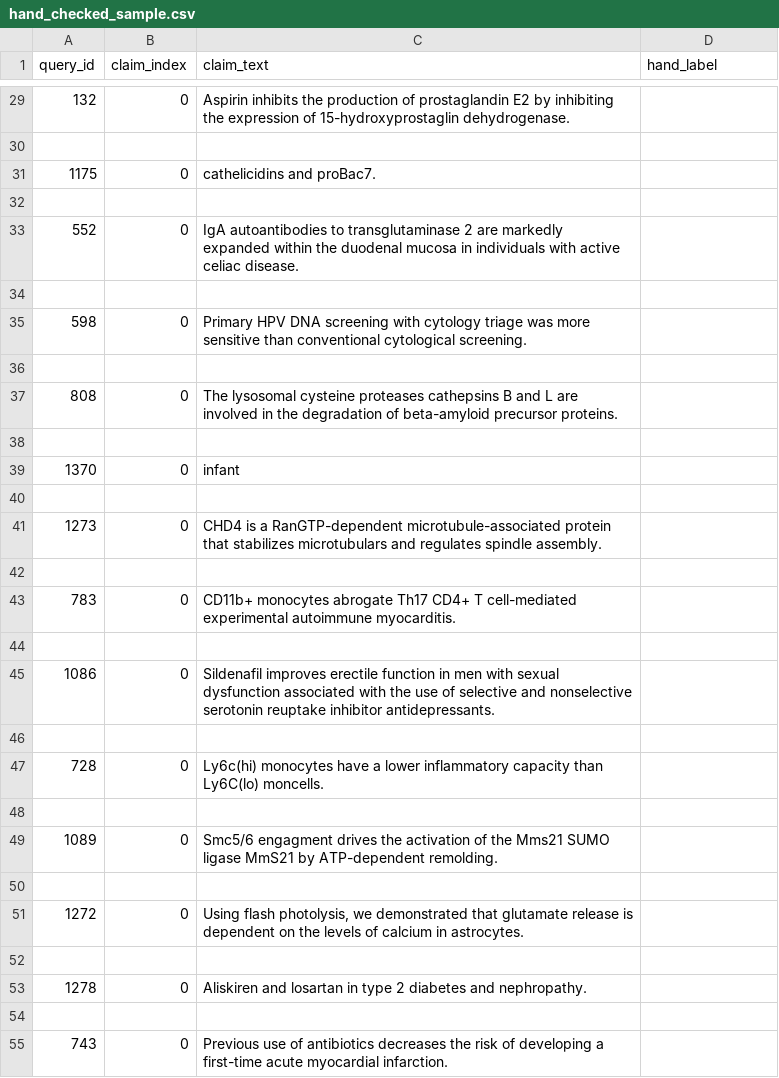
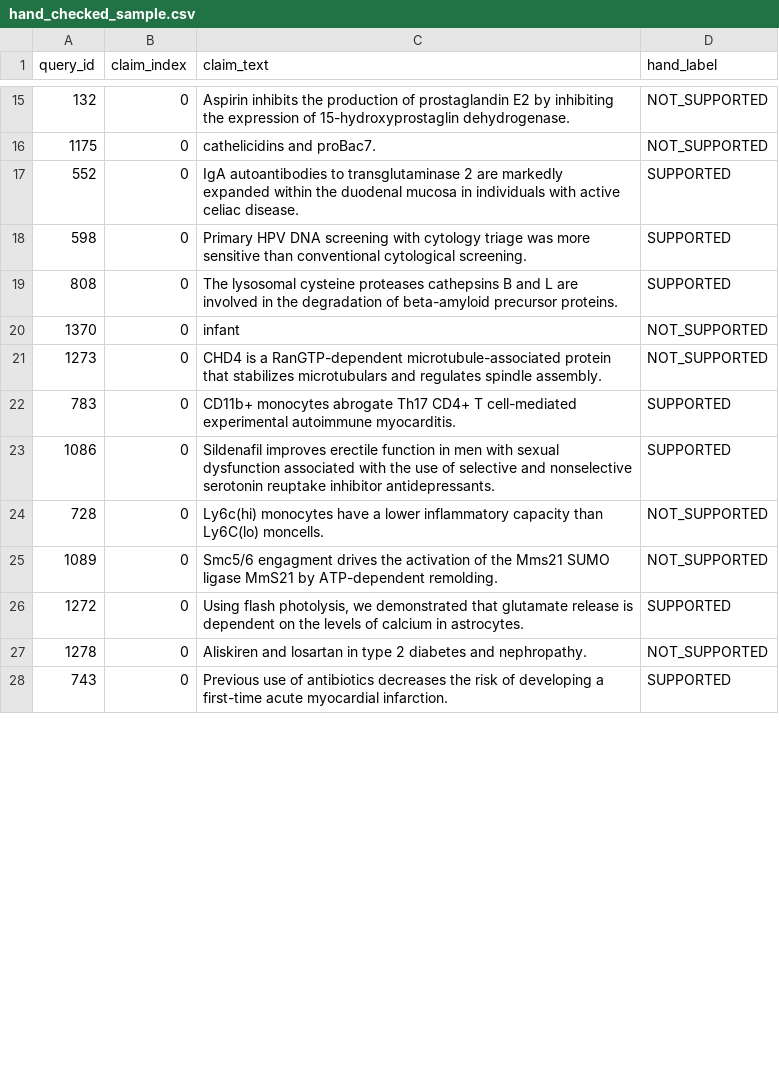
Before and after one commit to kianaEB/rag-retrieval-sweep, a CSV file: results/hand_checked_sample.csv, drawn as a sheet; only a part is shown, gaps mark what is left out; the diff covers the shown part only.

```diff
--- a/results/hand_checked_sample.csv
+++ b/results/hand_checked_sample.csv
@@ -29,27 +15,14 @@ query_id,claim_index,claim_text,hand_label
-132,0,Aspirin inhibits the production of prostaglandin E2 by inhibiting the expression of 15-hydroxyprostaglin dehydrogenase.,
-
-1175,0,cathelicidins and proBac7.,
-
-552,0,IgA autoantibodies to transglutaminase 2 are markedly expanded within the duodenal mucosa in individuals with active celiac disease.,
-
-598,0,Primary HPV DNA screening with cytology triage was more sensitive than conventional cytological screening.,
-
-808,0,The lysosomal cysteine proteases cathepsins B and L are involved in the degradation of beta-amyloid precursor proteins.,
-
-1370,0,infant,
-
-1273,0,CHD4 is a RanGTP-dependent microtubule-associated protein that stabilizes microtubulars and regulates spindle assembly.,
-
-783,0,CD11b+ monocytes abrogate Th17 CD4+ T cell-mediated experimental autoimmune myocarditis.,
-
-1086,0,Sildenafil improves erectile function in men with sexual dysfunction associated with the use of selective and nonselective serotonin reuptake inhibitor antidepressants.,
-
-728,0,Ly6c(hi) monocytes have a lower inflammatory capacity than Ly6C(lo) moncells.,
-
-1089,0,Smc5/6 engagment drives the activation of the Mms21 SUMO ligase MmS21 by ATP-dependent remolding.,
-
-1272,0,"Using flash photolysis, we demonstrated that glutamate release is dependent on the levels of calcium in astrocytes.",
-
-1278,0,Aliskiren and losartan in type 2 diabetes and nephropathy.,
-
-743,0,Previous use of antibiotics decreases the risk of developing a first-time acute myocardial infarction.,
+132,0,Aspirin inhibits the production of prostaglandin E2 by inhibiting the expression of 15-hydroxyprostaglin dehydrogenase.,NOT_SUPPORTED
+1175,0,cathelicidins and proBac7.,NOT_SUPPORTED
+552,0,IgA autoantibodies to transglutaminase 2 are markedly expanded within the duodenal mucosa in individuals with active celiac disease.,SUPPORTED
+598,0,Primary HPV DNA screening with cytology triage was more sensitive than conventional cytological screening.,SUPPORTED
+808,0,The lysosomal cysteine proteases cathepsins B and L are involved in the degradation of beta-amyloid precursor proteins.,SUPPORTED
+1370,0,infant,NOT_SUPPORTED
+1273,0,CHD4 is a RanGTP-dependent microtubule-associated protein that stabilizes microtubulars and regulates spindle assembly.,NOT_SUPPORTED
+783,0,CD11b+ monocytes abrogate Th17 CD4+ T cell-mediated experimental autoimmune myocarditis.,SUPPORTED
+1086,0,Sildenafil improves erectile function in men with sexual dysfunction associated with the use of selective and nonselective serotonin reuptake inhibitor antidepressants.,SUPPORTED
+728,0,Ly6c(hi) monocytes have a lower inflammatory capacity than Ly6C(lo) moncells.,NOT_SUPPORTED
+1089,0,Smc5/6 engagment drives the activation of the Mms21 SUMO ligase MmS21 by ATP-dependent remolding.,NOT_SUPPORTED
+1272,0,"Using flash photolysis, we demonstrated that glutamate release is dependent on the levels of calcium in astrocytes.",SUPPORTED
+1278,0,Aliskiren and losartan in type 2 diabetes and nephropathy.,NOT_SUPPORTED
+743,0,Previous use of antibiotics decreases the risk of developing a first-time acute myocardial infarction.,SUPPORTED
```
Also changed, not shown: 17 removed rows and 16 edited cells elsewhere in this file, docs/numeric_traceability.csv, 12 other files.
